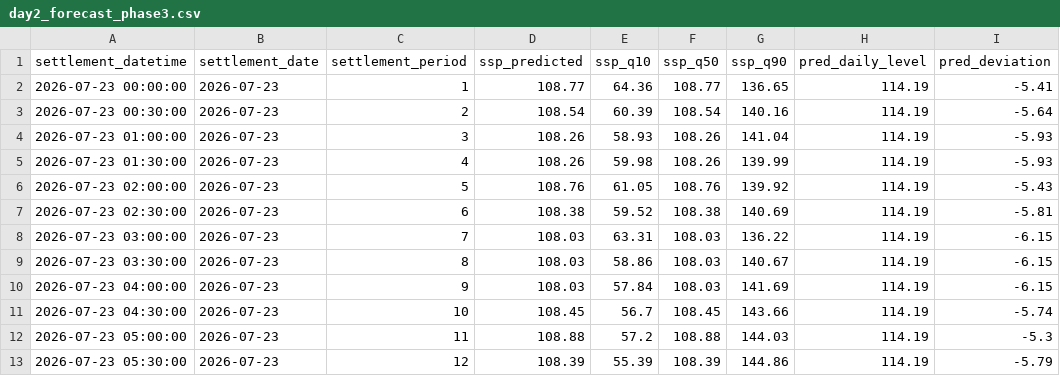
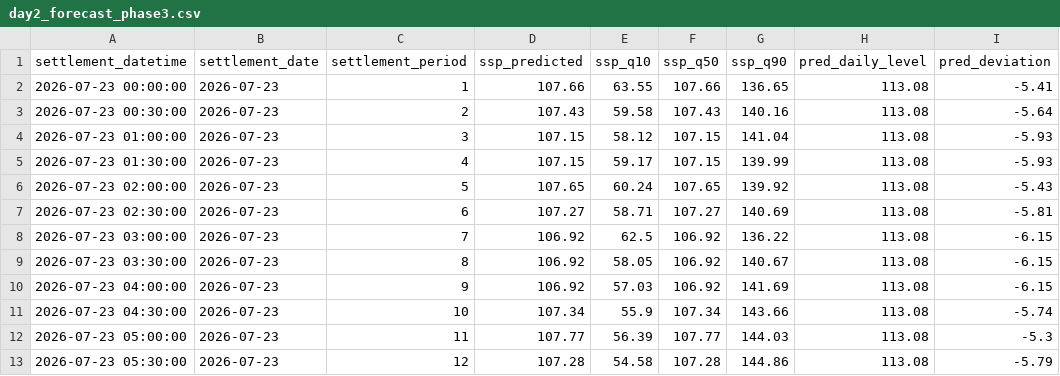
Before and after one commit to liudi23/uk-system-price-forecast, a CSV file: model_assets/day2_forecast_phase3.csv, drawn as a sheet; only a part is shown; the diff covers the shown part only.

```diff
--- a/model_assets/day2_forecast_phase3.csv
+++ b/model_assets/day2_forecast_phase3.csv
@@ -1,13 +1,13 @@
 settlement_datetime,settlement_date,settlement_period,ssp_predicted,ssp_q10,ssp_q50,ssp_q90,pred_daily_level,pred_deviation
-2026-07-23 00:00:00,2026-07-23,1,108.77,64.36,108.77,136.65,114.19,-5.41
-2026-07-23 00:30:00,2026-07-23,2,108.54,60.39,108.54,140.16,114.19,-5.64
-2026-07-23 01:00:00,2026-07-23,3,108.26,58.93,108.26,141.04,114.19,-5.93
-2026-07-23 01:30:00,2026-07-23,4,108.26,59.98,108.26,139.99,114.19,-5.93
-2026-07-23 02:00:00,2026-07-23,5,108.76,61.05,108.76,139.92,114.19,-5.43
-2026-07-23 02:30:00,2026-07-23,6,108.38,59.52,108.38,140.69,114.19,-5.81
-2026-07-23 03:00:00,2026-07-23,7,108.03,63.31,108.03,136.22,114.19,-6.15
-2026-07-23 03:30:00,2026-07-23,8,108.03,58.86,108.03,140.67,114.19,-6.15
-2026-07-23 04:00:00,2026-07-23,9,108.03,57.84,108.03,141.69,114.19,-6.15
-2026-07-23 04:30:00,2026-07-23,10,108.45,56.7,108.45,143.66,114.19,-5.74
-2026-07-23 05:00:00,2026-07-23,11,108.88,57.2,108.88,144.03,114.19,-5.3
-2026-07-23 05:30:00,2026-07-23,12,108.39,55.39,108.39,144.86,114.19,-5.79
+2026-07-23 00:00:00,2026-07-23,1,107.66,63.55,107.66,136.65,113.08,-5.41
+2026-07-23 00:30:00,2026-07-23,2,107.43,59.58,107.43,140.16,113.08,-5.64
+2026-07-23 01:00:00,2026-07-23,3,107.15,58.12,107.15,141.04,113.08,-5.93
+2026-07-23 01:30:00,2026-07-23,4,107.15,59.17,107.15,139.99,113.08,-5.93
+2026-07-23 02:00:00,2026-07-23,5,107.65,60.24,107.65,139.92,113.08,-5.43
+2026-07-23 02:30:00,2026-07-23,6,107.27,58.71,107.27,140.69,113.08,-5.81
+2026-07-23 03:00:00,2026-07-23,7,106.92,62.5,106.92,136.22,113.08,-6.15
+2026-07-23 03:30:00,2026-07-23,8,106.92,58.05,106.92,140.67,113.08,-6.15
+2026-07-23 04:00:00,2026-07-23,9,106.92,57.03,106.92,141.69,113.08,-6.15
+2026-07-23 04:30:00,2026-07-23,10,107.34,55.9,107.34,143.66,113.08,-5.74
+2026-07-23 05:00:00,2026-07-23,11,107.77,56.39,107.77,144.03,113.08,-5.3
+2026-07-23 05:30:00,2026-07-23,12,107.28,54.58,107.28,144.86,113.08,-5.79
```
Also changed, not shown: 145 edited cells elsewhere in this file, model_assets/next_day_forecast_phase3.csv, 2 other files.
